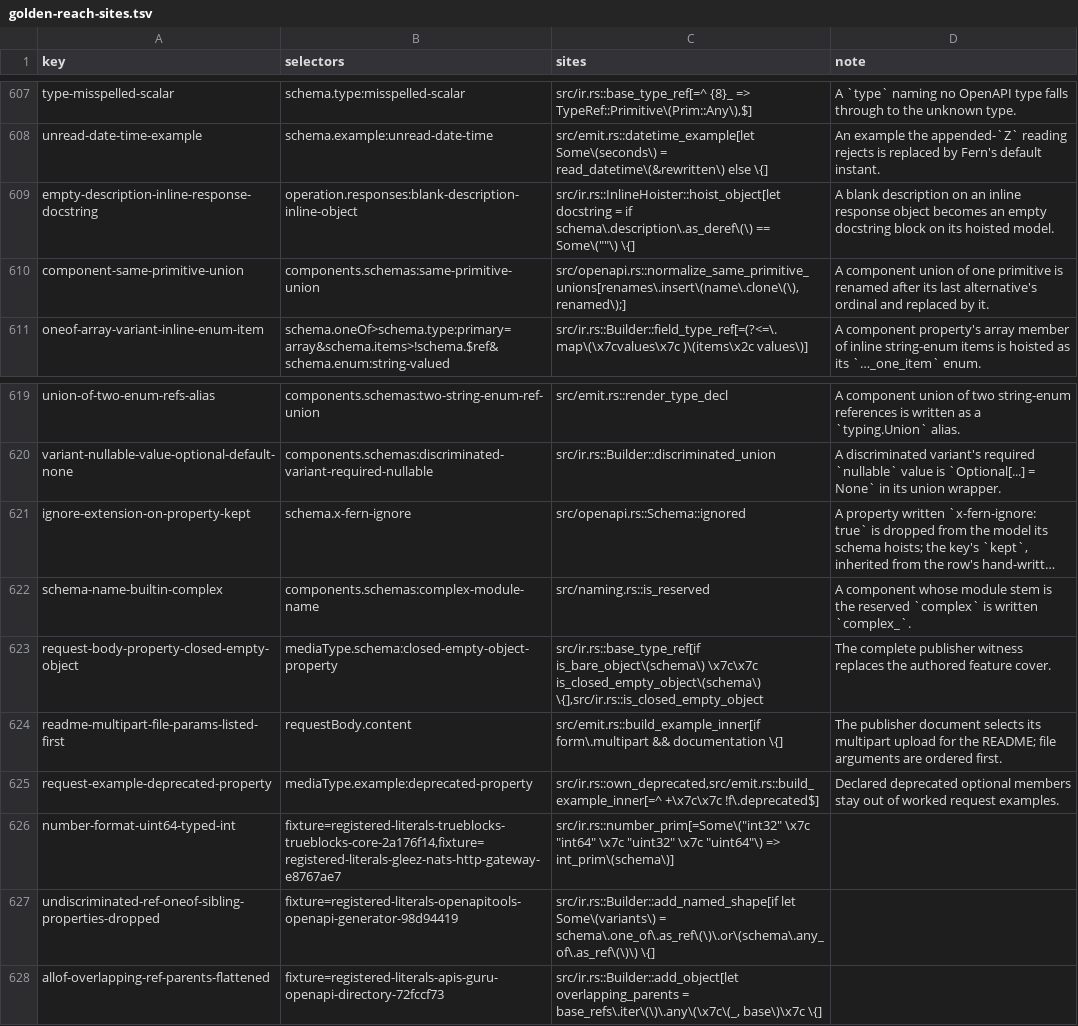
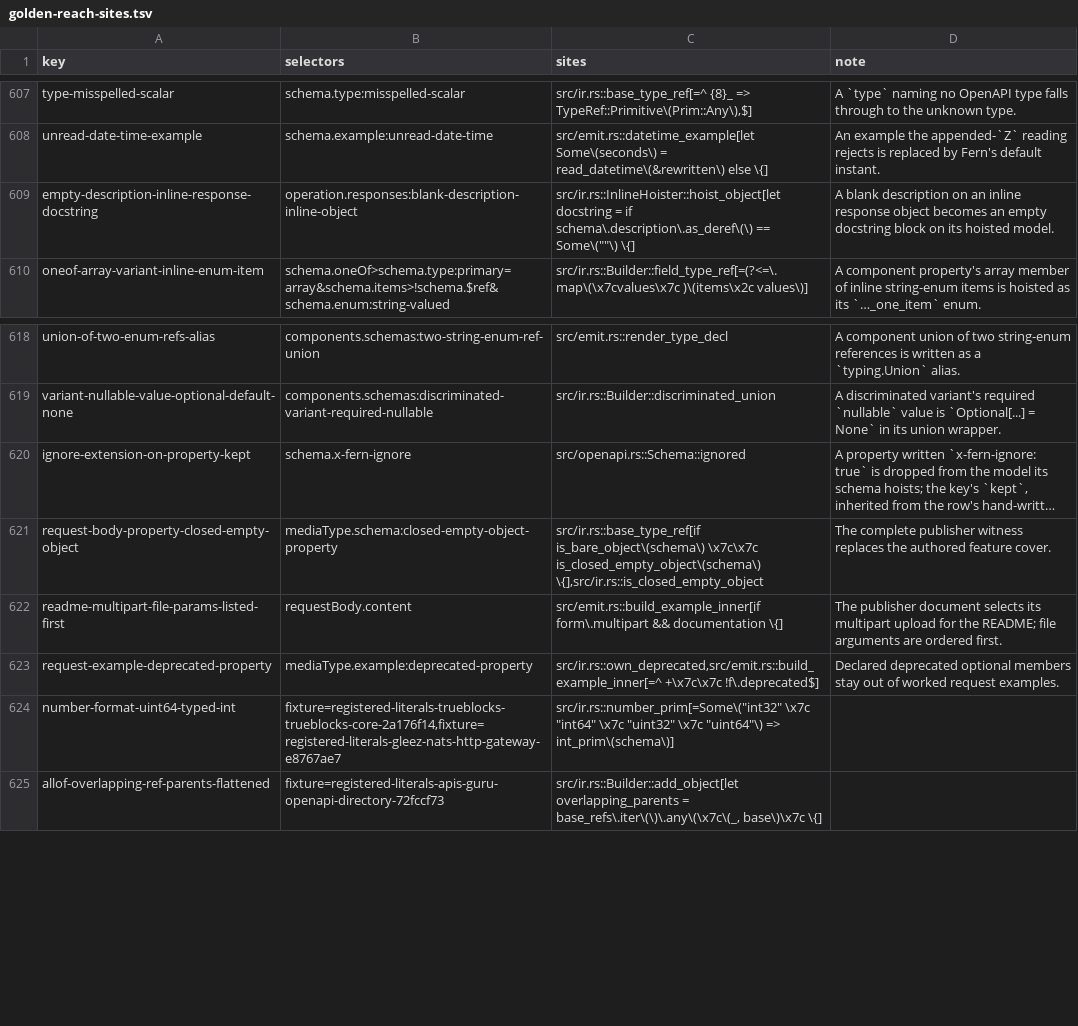
Before and after one commit to nickderobertis/crozier, a TSV file: docs/openapi-surface/golden-reach-sites.tsv, drawn as a sheet; only a part is shown, gaps mark what is left out; long unchanged cells end in …; the diff names each change by its address in the sheet, - before the commit and + after, or states it on an @@ line.

```diff
--- a/docs/openapi-surface/golden-reach-sites.tsv
+++ b/docs/openapi-surface/golden-reach-sites.tsv
-row 610: component-same-primitive-union | components.schemas:same-primitive-union | src/openapi.rs::normalize_same_primitive_unions[renames\.insert\(name\.clone\(\), renamed\);] | A component union of one primitive is renamed after its last alternative's ordinal and replaced by it.
-row 622: schema-name-builtin-complex | components.schemas:complex-module-name | src/naming.rs::is_reserved | A component whose module stem is the reserved `complex` is written `complex_`.
-row 627: undiscriminated-ref-oneof-sibling-properties-dropped | fixture=registered-literals-openapitools-openapi-generator-98d94419 | src/ir.rs::Builder::add_named_shape[if let Some\(variants\) = schema\.one_of\.as_ref\(\)\.or\(schema\.any_of\.as_ref\(\)\) \{]
```
Also changed, not shown: 5 other files.
